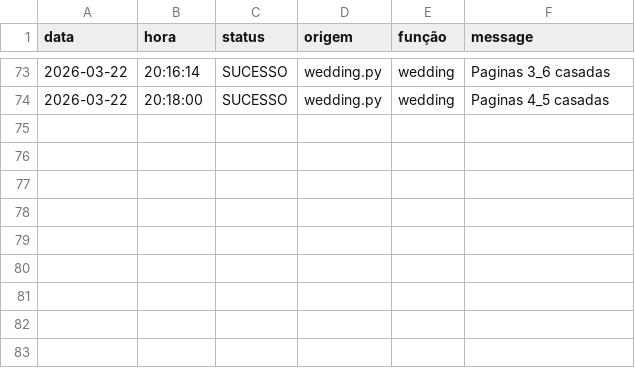
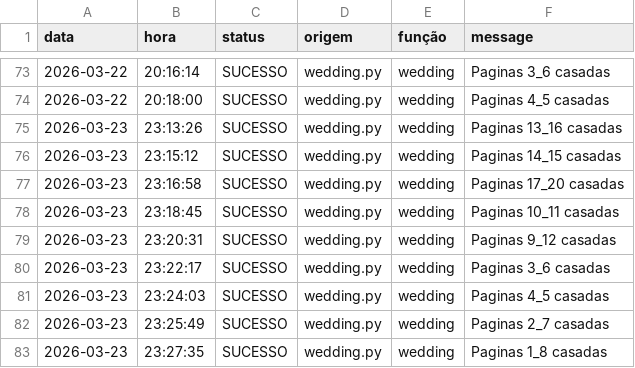
Before and after one commit to Krat-s/o_hoje_files, a CSV file: Global/Logs/Wedding.csv, drawn as a sheet; only a part is shown, gaps mark what is left out; the diff names each change by its address in the sheet, - before the commit and + after, or states it on an @@ line.

```diff
--- a/Global/Logs/Wedding.csv
+++ b/Global/Logs/Wedding.csv
+row 75: 2026-03-23 | 23:13:26 | SUCESSO | wedding.py | wedding | Paginas 13_16 casadas
+row 76: 2026-03-23 | 23:15:12 | SUCESSO | wedding.py | wedding | Paginas 14_15 casadas
+row 77: 2026-03-23 | 23:16:58 | SUCESSO | wedding.py | wedding | Paginas 17_20 casadas
+row 78: 2026-03-23 | 23:18:45 | SUCESSO | wedding.py | wedding | Paginas 10_11 casadas
+row 79: 2026-03-23 | 23:20:31 | SUCESSO | wedding.py | wedding | Paginas 9_12 casadas
+row 80: 2026-03-23 | 23:22:17 | SUCESSO | wedding.py | wedding | Paginas 3_6 casadas
+row 81: 2026-03-23 | 23:24:03 | SUCESSO | wedding.py | wedding | Paginas 4_5 casadas
+row 82: 2026-03-23 | 23:25:49 | SUCESSO | wedding.py | wedding | Paginas 2_7 casadas
+row 83: 2026-03-23 | 23:27:35 | SUCESSO | wedding.py | wedding | Paginas 1_8 casadas
```
Also changed, not shown: Global/Logs/edition_info.csv, 1 other file.
